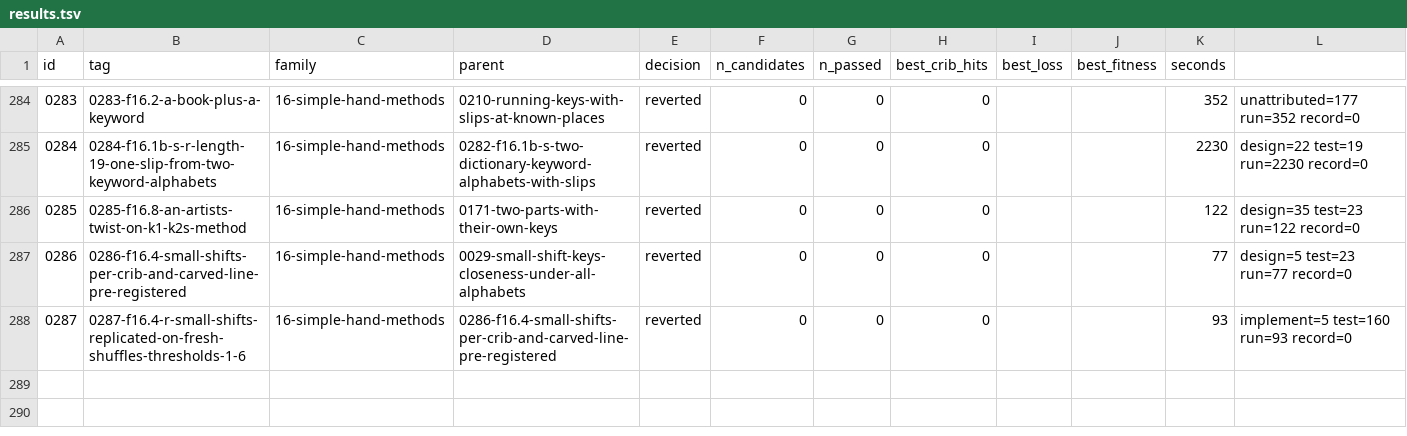
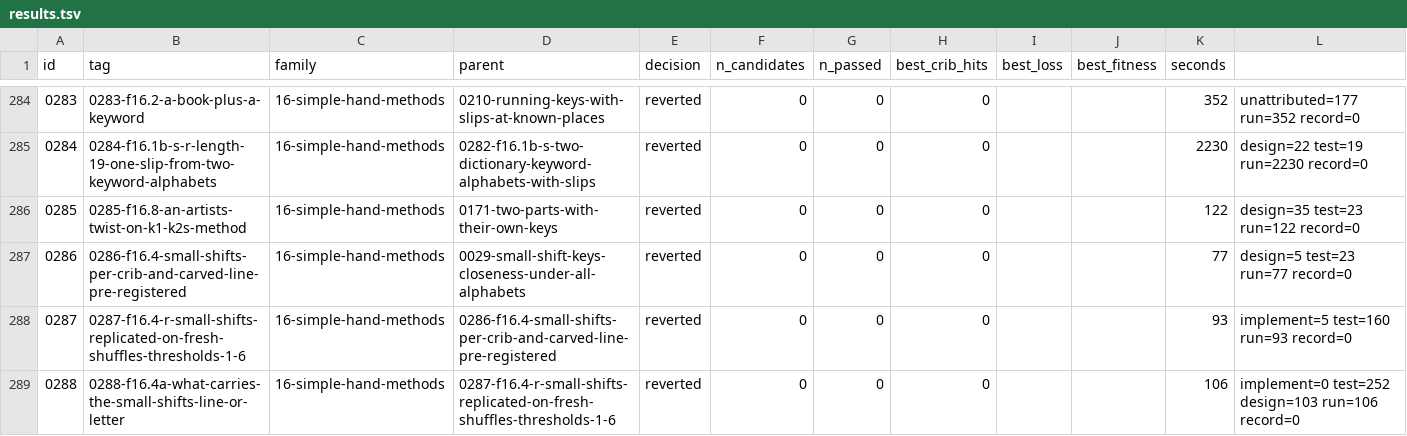
Before and after one commit to akaalias/k4, a TSV file: results.tsv, drawn as a sheet; only a part is shown, gaps mark what is left out; the diff names each change by its address in the sheet, - before the commit and + after, or states it on an @@ line.

Commit message:
exp 0288-f16.4a-what-carries-the-small-shifts-line-or-letter: reverted (0/0 passed gates, best cribs 0/24)
F16.4a: what carries K4's small shifts (0286, 0287): the plaintext letter (Bean's grouping: the known letters that are in KRYPTOS, or the late half of the alphabet), the carved line with those letters held apart, or a free offset per carved line; each statistic against 100,000 shuffles
Family: 16-simple-hand-methods
Parent: 0287-f16.4-r-small-shifts-replicated-on-fresh-shuffles-thresholds-1-6
Changed: F16.4a (issue #123). 0287 replicated the small shifts at 22-34 (p 0.004-0.008). Seven of the ten known plaintext letters that are in KRYPTOS sit in 22-34, so 'by line' and 'by letter' are confounded. Three statistics, each the best binomial score over the 8 table-form pairs and the cut-offs 1-6, as 0287's T*: (1) CLASS: groups by plaintext letter (in KRYPTOS: 10 places; not: 14; N-Z: 12; A-M: 12); (2) APART: the line with the letters held apart (22-34 without its KRYPTOS letters: 6 places) and the letters with the line held apart (the KRYPTOS letters outside 22-34: 3 places), scored separately; (3) OFFSET: shifts within the cut-off of some offset 0-25, on line 3 (64-66), line 4 (67-74) and 64-74. Strength aimed at: sampled.

```diff
--- a/results.tsv
+++ b/results.tsv
+row 289: 0288 | 0288-f16.4a-what-carries-the-small-shifts-line-or-letter | 16-simple-hand-methods | 0287-f16.4-r-small-shifts-replicated-on-fresh-shuffles-thresholds-1-6 | reverted | 0 | 0 | 0 |  |  | 106 | implement=0 test=252 design=103 run=106 record=0
```
Also changed, not shown: 5 other files.
